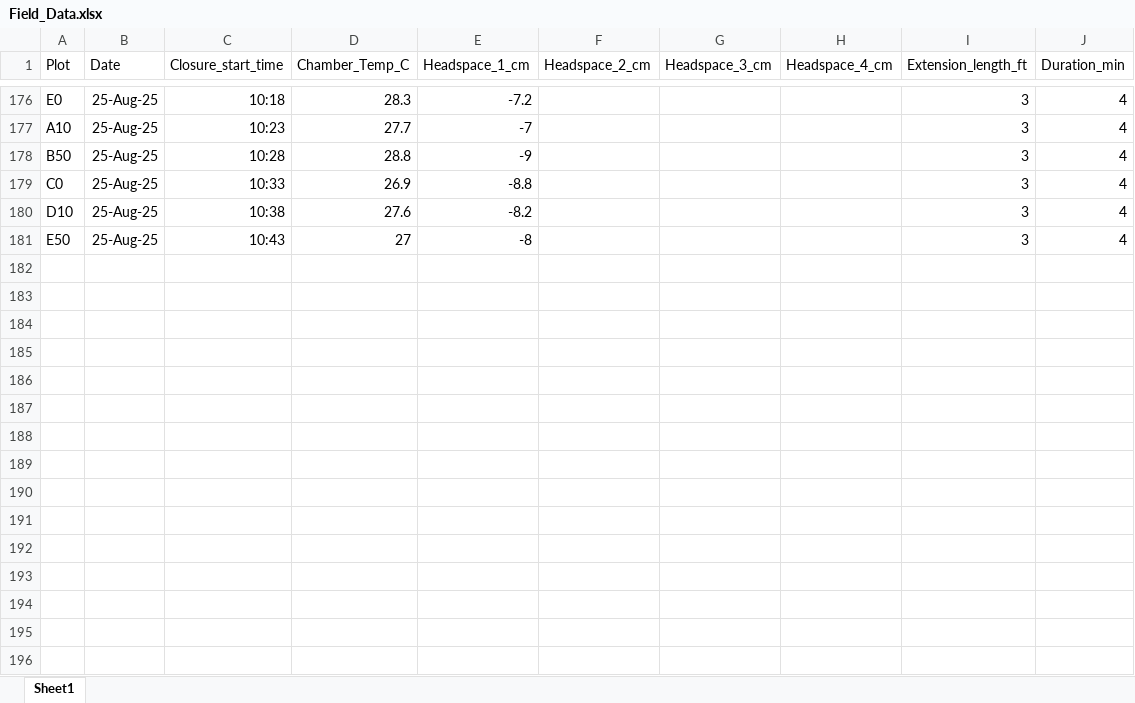
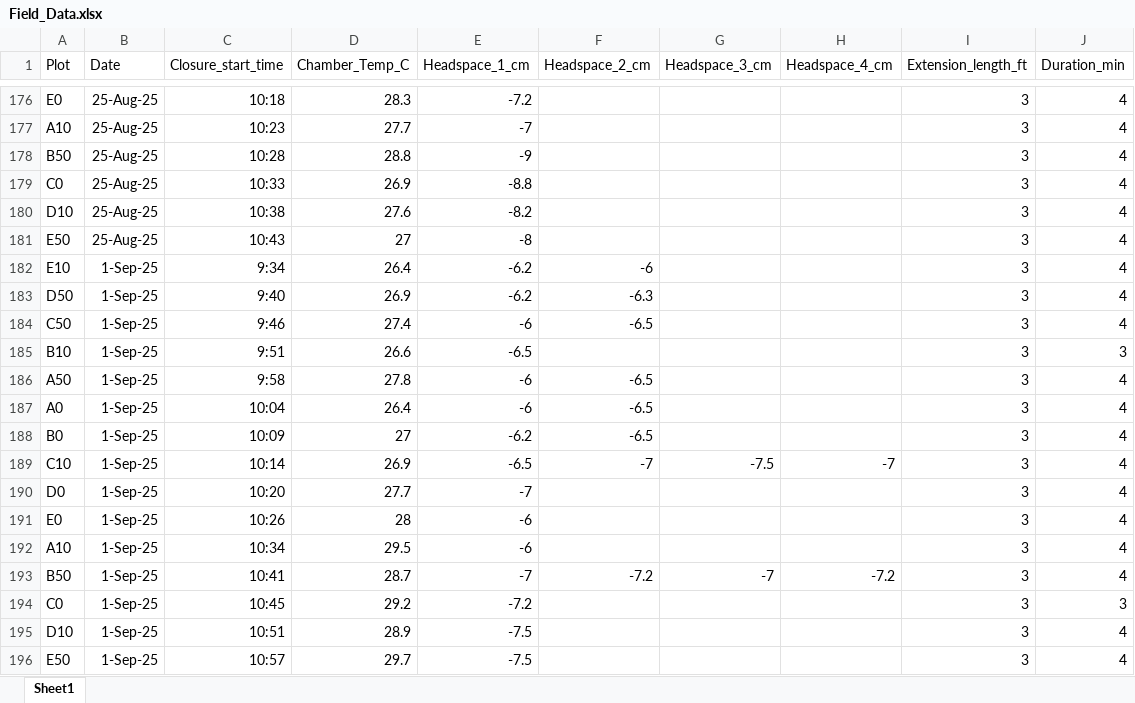
Before and after one commit to XiaoZhangZhangRice/ERW, an Excel workbook: Field_Data/Field_Data.xlsx, sheet Sheet1, drawn as a sheet; only a part is shown, gaps mark what is left out; values as stored, in another font and other column widths than the file's, no borders; the diff names each change by its address in the sheet, - before the commit and + after, or states it on an @@ line.

Commit message:
Added 3 Sep data

```diff
--- a/Field_Data/Field_Data.xlsx (sheet Sheet1)
+++ b/Field_Data/Field_Data.xlsx (sheet Sheet1)
+row 182: E10 | 1-Sep-25 | 9:34 | 26.4 | -6.2 | -6 |  |  | 3 | 4
+row 183: D50 | 1-Sep-25 | 9:40 | 26.9 | -6.2 | -6.3 |  |  | 3 | 4
+row 184: C50 | 1-Sep-25 | 9:46 | 27.4 | -6 | -6.5 |  |  | 3 | 4
+row 185: B10 | 1-Sep-25 | 9:51 | 26.6 | -6.5 |  |  |  | 3 | 3
+row 186: A50 | 1-Sep-25 | 9:58 | 27.8 | -6 | -6.5 |  |  | 3 | 4
+row 187: A0 | 1-Sep-25 | 10:04 | 26.4 | -6 | -6.5 |  |  | 3 | 4
+row 188: B0 | 1-Sep-25 | 10:09 | 27 | -6.2 | -6.5 |  |  | 3 | 4
+row 189: C10 | 1-Sep-25 | 10:14 | 26.9 | -6.5 | -7 | -7.5 | -7 | 3 | 4
+row 190: D0 | 1-Sep-25 | 10:20 | 27.7 | -7 |  |  |  | 3 | 4
+row 191: E0 | 1-Sep-25 | 10:26 | 28 | -6 |  |  |  | 3 | 4
+row 192: A10 | 1-Sep-25 | 10:34 | 29.5 | -6 |  |  |  | 3 | 4
+row 193: B50 | 1-Sep-25 | 10:41 | 28.7 | -7 | -7.2 | -7 | -7.2 | 3 | 4
+row 194: C0 | 1-Sep-25 | 10:45 | 29.2 | -7.2 |  |  |  | 3 | 3
+row 195: D10 | 1-Sep-25 | 10:51 | 28.9 | -7.5 |  |  |  | 3 | 4
+row 196: E50 | 1-Sep-25 | 10:57 | 29.7 | -7.5 |  |  |  | 3 | 4
```
Also changed, not shown: Computed_Flux/all_fluxes.xlsx, 6 other files.
